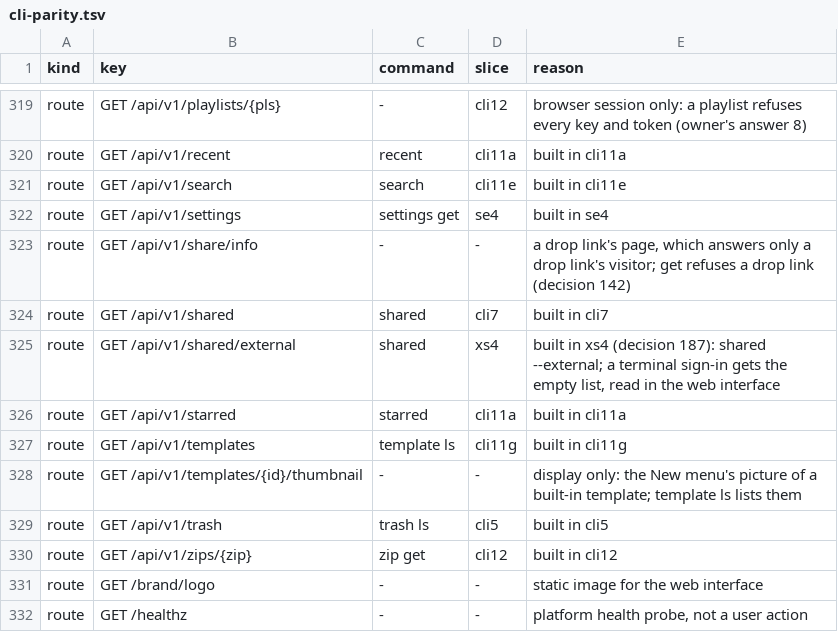
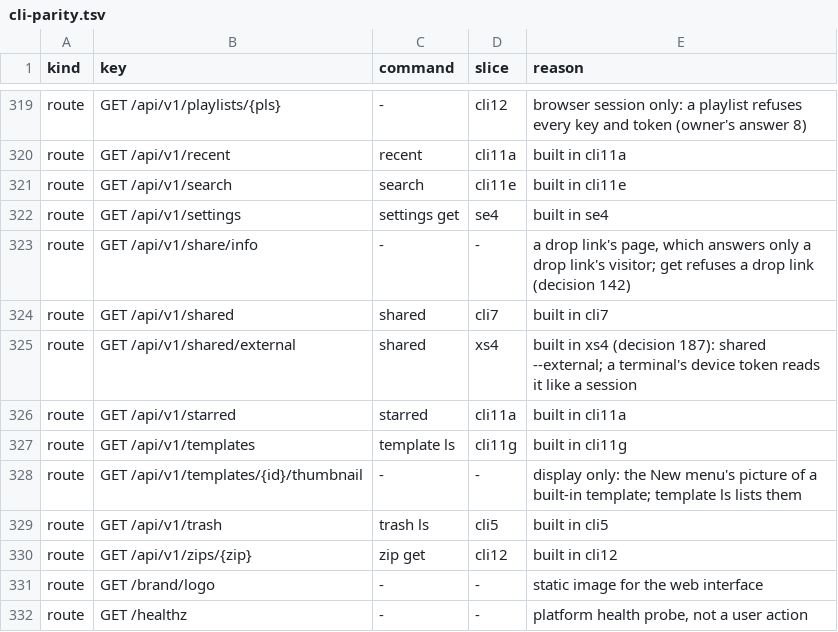
Before and after one commit to shukiv/selfcloud, a TSV file: docs/cli-parity.tsv, drawn as a sheet; only a part is shown, gaps mark what is left out.

Commit message:
docs: a terminal's device token reads the shared-with list (decision 203)

```diff
--- a/docs/cli-parity.tsv
+++ b/docs/cli-parity.tsv
@@ -324,3 +324,3 @@ route	GET /api/v1/share/info	-	-	a drop link's page, which answers only a drop l
 route	GET /api/v1/shared	shared	cli7	built in cli7
-route	GET /api/v1/shared/external	shared	xs4	built in xs4 (decision 187): shared --external; a terminal sign-in gets the empty list, read in the web interface
+route	GET /api/v1/shared/external	shared	xs4	built in xs4 (decision 187): shared --external; a terminal's device token reads it like a session
 route	GET /api/v1/starred	starred	cli11a	built in cli11a
```
Also changed, not shown: 2 other files.
